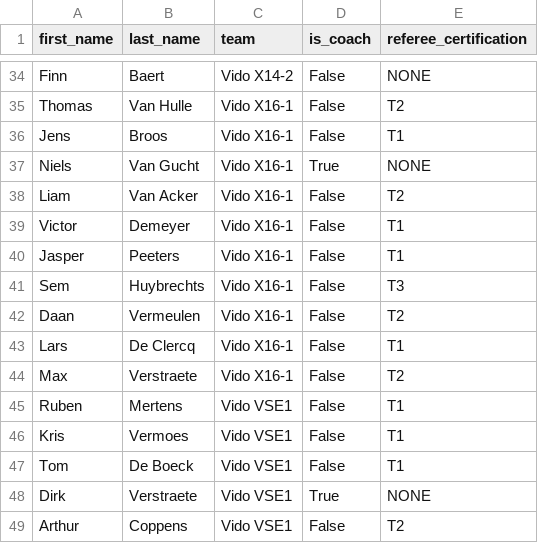
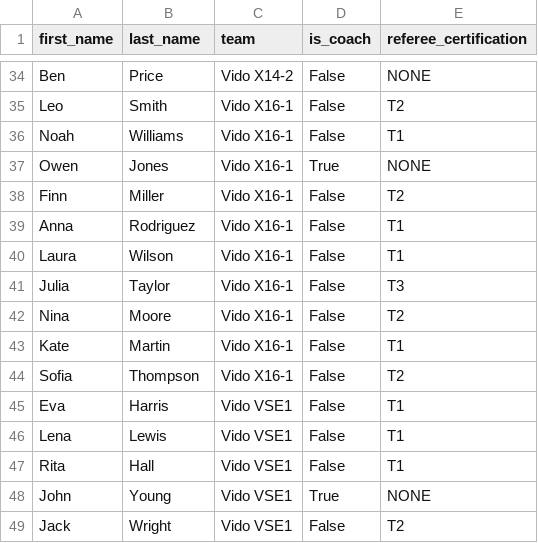
Before and after one commit to coenvdgrinten/hoops-planner, a CSV file: examples/members.csv, drawn as a sheet; only a part is shown, gaps mark what is left out; the diff covers the shown part only; the diff names each change by its address in the sheet, - before the commit and + after, or states it on an @@ line.

```diff
--- a/examples/members.csv
+++ b/examples/members.csv
-A34 (first_name): Finn
+A34 (first_name): Ben
-B34 (last_name): Baert
+B34 (last_name): Price
-A35 (first_name): Thomas
+A35 (first_name): Leo
-B35 (last_name): Van Hulle
+B35 (last_name): Smith
-A36 (first_name): Jens
+A36 (first_name): Noah
-B36 (last_name): Broos
+B36 (last_name): Williams
-A37 (first_name): Niels
+A37 (first_name): Owen
-B37 (last_name): Van Gucht
+B37 (last_name): Jones
-A38 (first_name): Liam
+A38 (first_name): Finn
-B38 (last_name): Van Acker
+B38 (last_name): Miller
-A39 (first_name): Victor
+A39 (first_name): Anna
-B39 (last_name): Demeyer
+B39 (last_name): Rodriguez
-A40 (first_name): Jasper
+A40 (first_name): Laura
-B40 (last_name): Peeters
+B40 (last_name): Wilson
-A41 (first_name): Sem
+A41 (first_name): Julia
-B41 (last_name): Huybrechts
+B41 (last_name): Taylor
-A42 (first_name): Daan
+A42 (first_name): Nina
-B42 (last_name): Vermeulen
+B42 (last_name): Moore
-A43 (first_name): Lars
+A43 (first_name): Kate
-B43 (last_name): De Clercq
+B43 (last_name): Martin
-A44 (first_name): Max
+A44 (first_name): Sofia
-B44 (last_name): Verstraete
+B44 (last_name): Thompson
-A45 (first_name): Ruben
+A45 (first_name): Eva
-B45 (last_name): Mertens
+B45 (last_name): Harris
-A46 (first_name): Kris
+A46 (first_name): Lena
-B46 (last_name): Vermoes
+B46 (last_name): Lewis
-A47 (first_name): Tom
+A47 (first_name): Rita
-B47 (last_name): De Boeck
+B47 (last_name): Hall
-A48 (first_name): Dirk
+A48 (first_name): John
-B48 (last_name): Verstraete
+B48 (last_name): Young
-A49 (first_name): Arthur
+A49 (first_name): Jack
-B49 (last_name): Coppens
+B49 (last_name): Wright
```
Also changed, not shown: 98 edited cells elsewhere in this file, examples/members_teams.csv, 5 other files.
